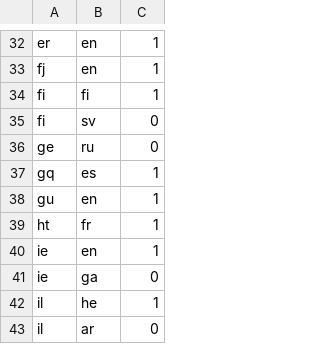
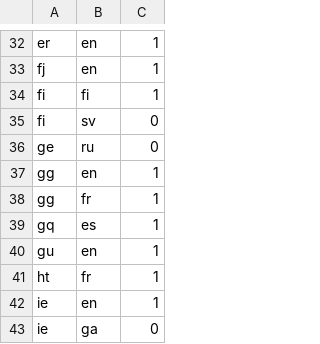
Before and after one commit to openvenues/libpostal, a TSV file: resources/language/countries/road_sign_languages.tsv, drawn as a sheet; only a part is shown, gaps mark what is left out; the shorter side is filled out with more unchanged rows.

Commit message:
[dictionaries] Adding French as equally likely language for Guernesey, which will effectively exclude it from the language training data (doesn't matter since there's already enough English/French addresses).

```diff
--- a/resources/language/countries/road_sign_languages.tsv
+++ b/resources/language/countries/road_sign_languages.tsv
@@ -36,2 +36,4 @@ fi	sv	0
 ge	ru	0
+gg	en	1
+gg	fr	1
 gq	es	1
```
